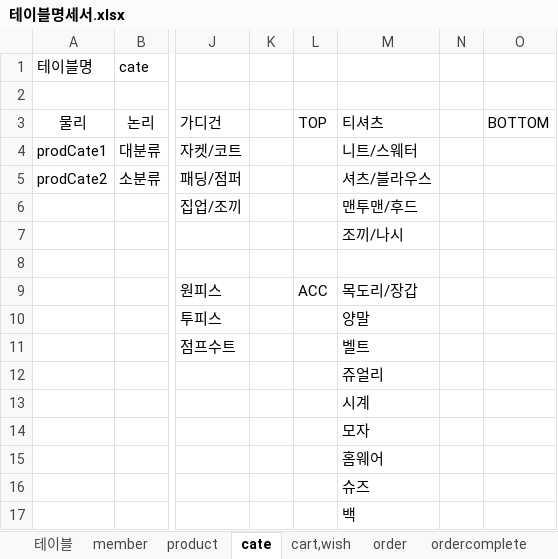
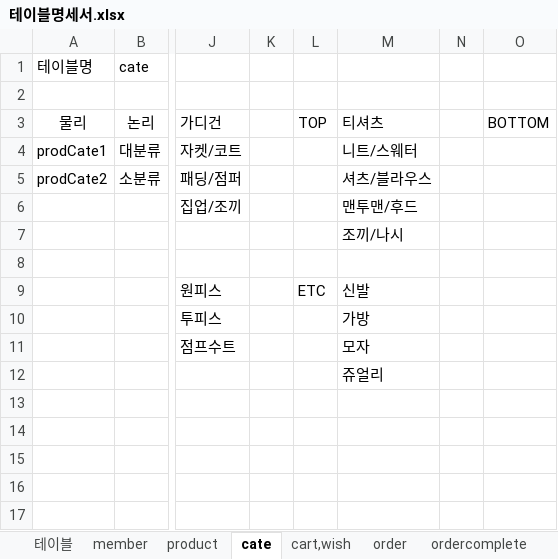
Before and after one commit to programmer-seva/tbtb, an Excel workbook: 테이블명세서.xlsx, sheet cate, drawn as a sheet; only a part is shown, gaps mark what is left out; values as stored, in another font and other column widths than the file's, no borders; rows hold the shown columns only; the diff names each change by its address in the sheet, - before the commit and + after, or states it on an @@ line.

```diff
--- a/테이블명세서.xlsx (sheet cate)
+++ b/테이블명세서.xlsx (sheet cate)
-L9: ACC
+L9: ETC
-M9: 목도리/장갑
+M9: 신발
-M10: 양말
+M10: 가방
-M11: 벨트
+M11: 모자
-row 13:  |  |  |  |  | 시계
-row 14:  |  |  |  |  | 모자
-row 15:  |  |  |  |  | 홈웨어
-row 16:  |  |  |  |  | 슈즈
-row 17:  |  |  |  |  | 백
```
Also changed, not shown: 4 other files.
